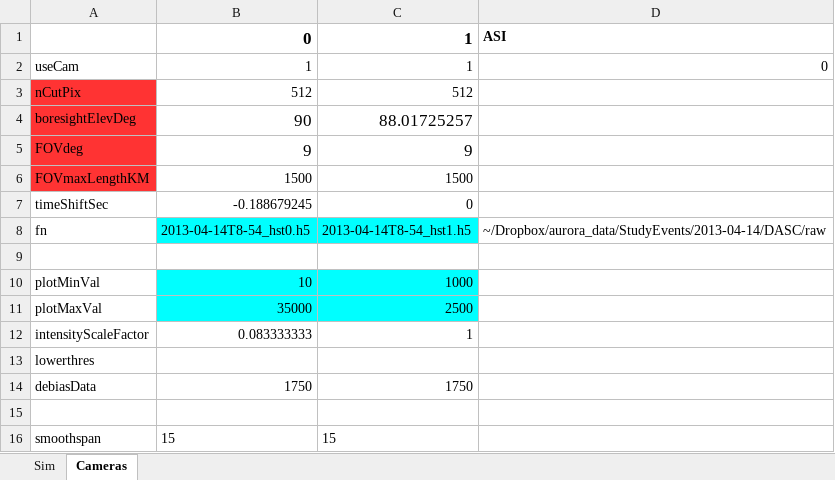
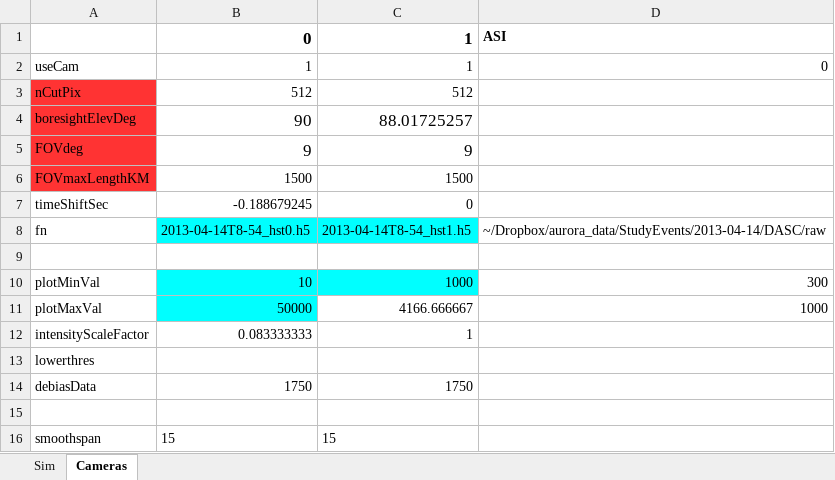
Before and after one commit to space-physics/histfeas, an Excel workbook: in/apr14T085430.xlsx, sheet Cameras, drawn as a sheet; only a part is shown; values as stored, in another font and other column widths than the file's, no borders; the diff names each change by its address in the sheet, - before the commit and + after, or states it on an @@ line.

```diff
--- a/in/apr14T085430.xlsx (sheet Cameras)
+++ b/in/apr14T085430.xlsx (sheet Cameras)
-D10: (empty)
+D10: 300
-B11: 35000
+B11: 50000
-C11: 2500
+C11: 4166.666667
-C11 fill: #00FFFF
+C11 fill: none
-D11: (empty)
+D11: 1000
```
Also changed, not shown: sheet Sim, 5 other files.
